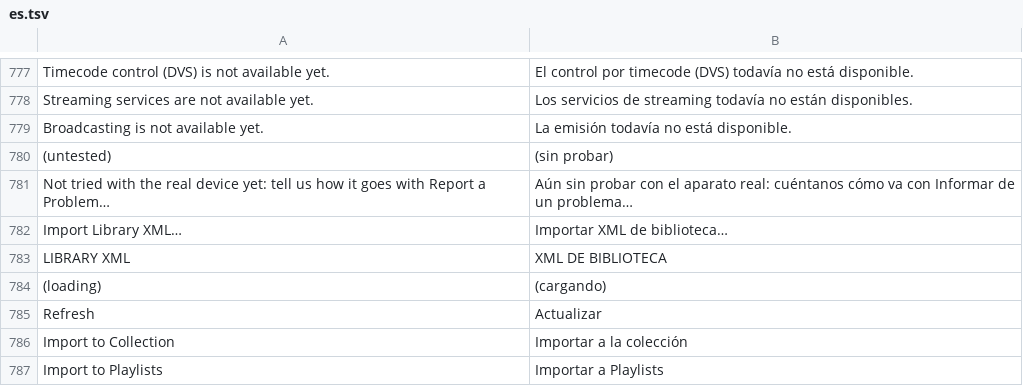
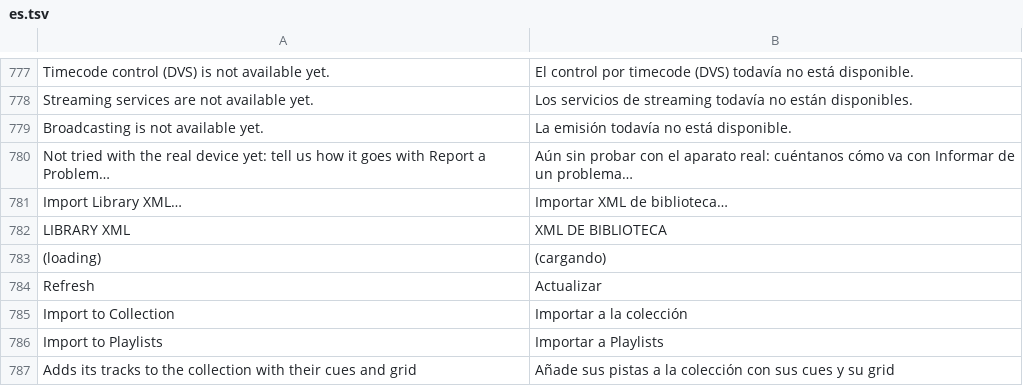
Before and after one commit to suitux/Backspn, a TSV file: crates/app/lang/es.tsv, drawn as a sheet; only a part is shown, gaps mark what is left out; the shorter side is filled out with more unchanged rows; the diff names each change by its address in the sheet, - before the commit and + after, or states it on an @@ line.

```diff
--- a/crates/app/lang/es.tsv
+++ b/crates/app/lang/es.tsv
-row 780: (untested) | (sin probar)
```
Also changed, not shown: 20 other files.
